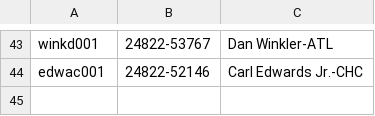
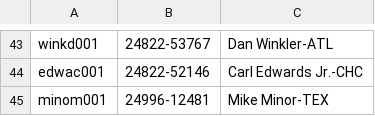
Before and after one commit to tscoggan/dfs-tools, a CSV file: dfs-tools/build/retrosheet_to_dfs_player_mappings.csv, drawn as a sheet; only a part is shown, gaps mark what is left out.

```diff
--- a/dfs-tools/build/retrosheet_to_dfs_player_mappings.csv
+++ b/dfs-tools/build/retrosheet_to_dfs_player_mappings.csv
@@ -44 +44,2 @@ winkd001,24822-53767,Dan Winkler-ATL
 edwac001,24822-52146,Carl Edwards Jr.-CHC
+minom001,24996-12481,Mike Minor-TEX
```
Also changed, not shown: dfs-tools/build/retrosheet_to_rg_player_mappings.csv, 2 other files.
